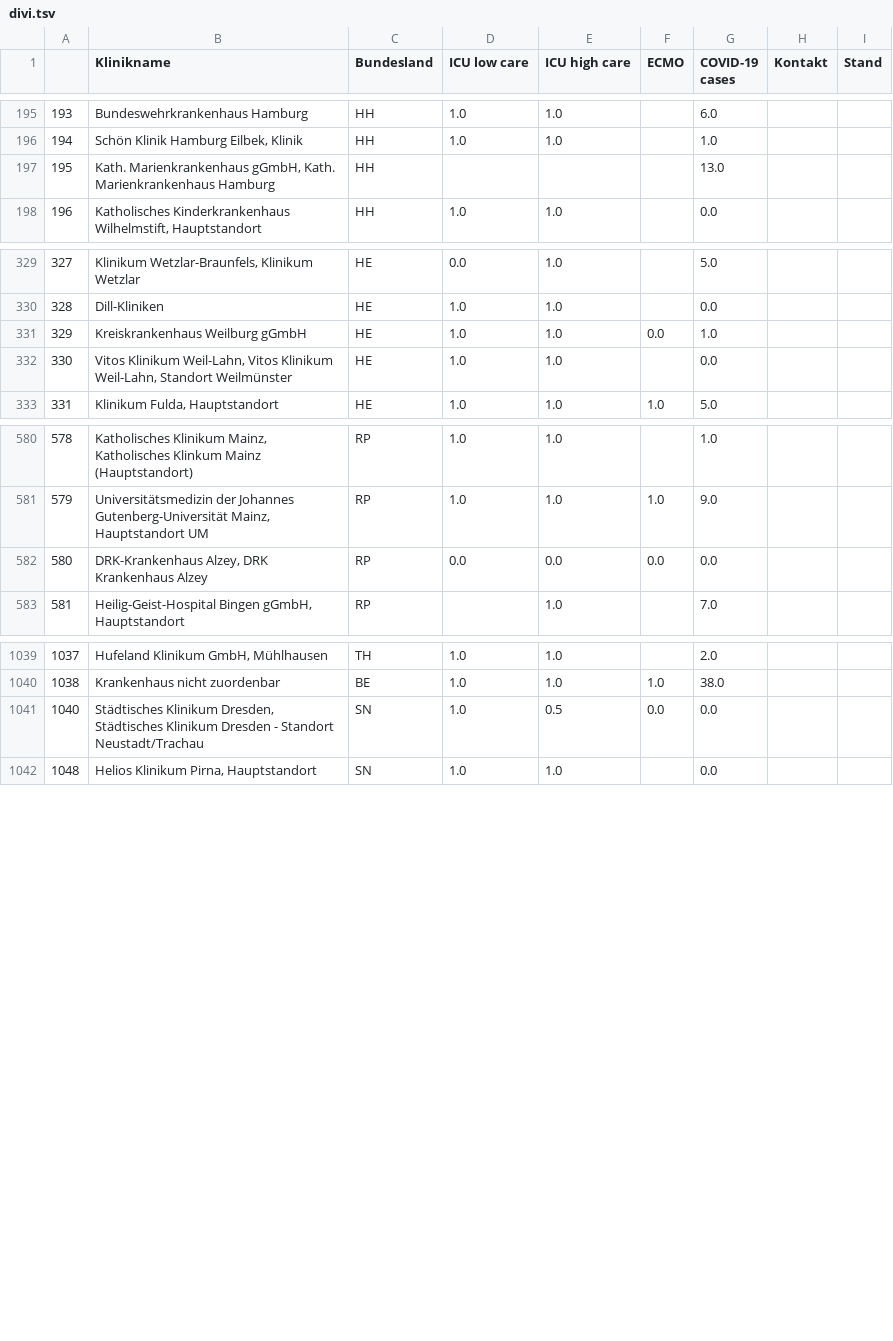
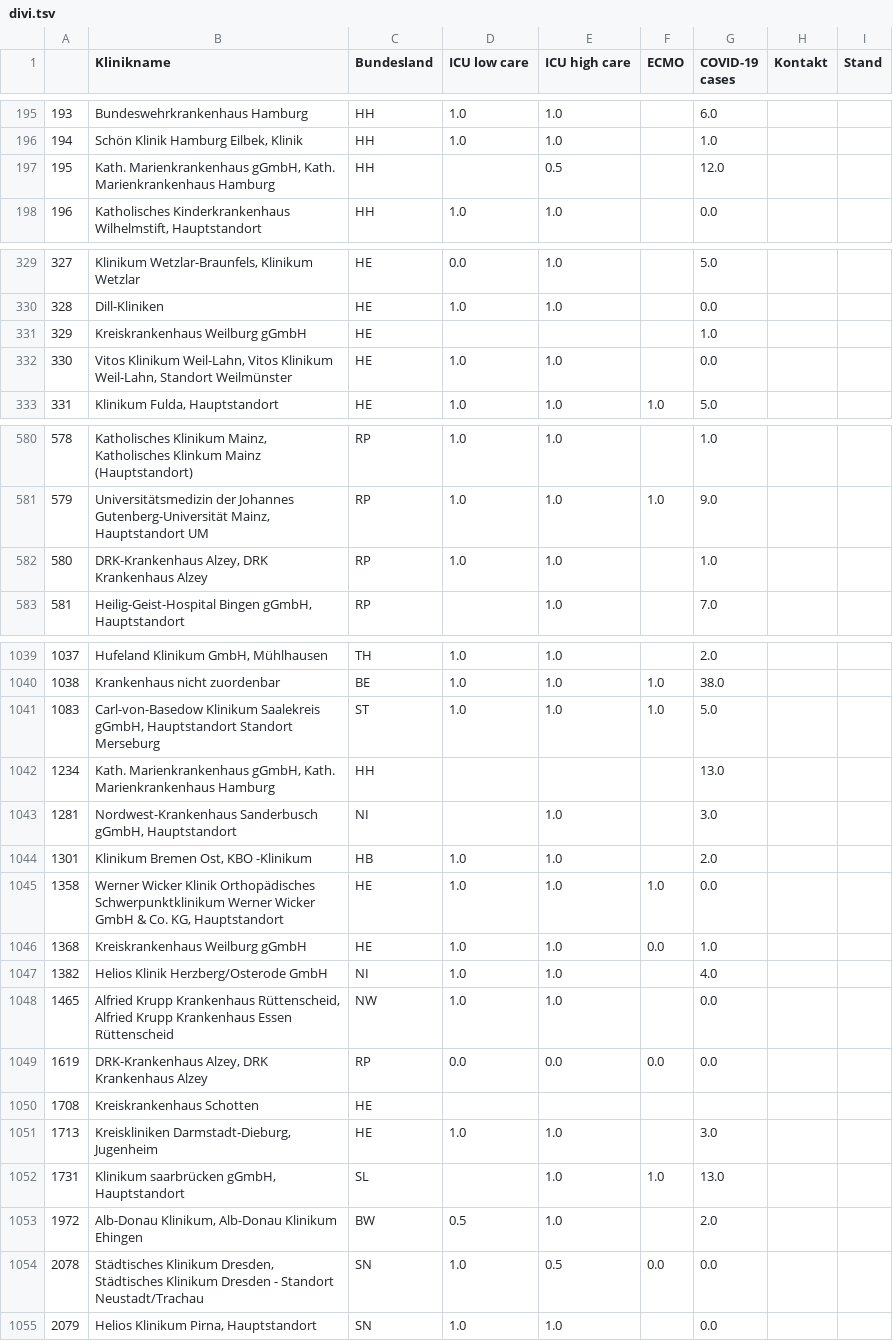
Before and after one commit to pschwede/covid19plots, a TSV file: data/divi.tsv, drawn as a sheet; only a part is shown, gaps mark what is left out; addresses are those after the commit; the diff covers the shown part only; the diff names each change by its address in the sheet, - before the commit and + after, or states it on an @@ line.

Commit message:
upd: newest data

```diff
--- a/data/divi.tsv
+++ b/data/divi.tsv
-E197 (ICU high care): (empty)
+E197 (ICU high care): 0.5
-G197 (COVID-19 cases): 13.0
+G197 (COVID-19 cases): 12.0
-D331 (ICU low care): 1.0
+D331 (ICU low care): (empty)
-E331 (ICU high care): 1.0
+E331 (ICU high care): (empty)
-F331 (ECMO): 0.0
+F331 (ECMO): (empty)
-D582 (ICU low care): 0.0
+D582 (ICU low care): 1.0
-E582 (ICU high care): 0.0
+E582 (ICU high care): 1.0
-F582 (ECMO): 0.0
+F582 (ECMO): (empty)
-G582 (COVID-19 cases): 0.0
+G582 (COVID-19 cases): 1.0
+row 1041: 1083 | Carl-von-Basedow Klinikum Saalekreis gGmbH, Hauptstandort Standort Merseburg | ST | 1.0 | 1.0 | 1.0 | 5.0
+row 1042: 1234 | Kath. Marienkrankenhaus gGmbH, Kath. Marienkrankenhaus Hamburg | HH |  |  |  | 13.0
+row 1043: 1281 | Nordwest-Krankenhaus Sanderbusch gGmbH, Hauptstandort | NI |  | 1.0 |  | 3.0
+row 1044: 1301 | Klinikum Bremen Ost, KBO -Klinikum | HB | 1.0 | 1.0 |  | 2.0
@@ row 321 moved to row 1045: 1358 @@
+row 1046: 1368 | Kreiskrankenhaus Weilburg gGmbH | HE | 1.0 | 1.0 | 0.0 | 1.0
+row 1047: 1382 | Helios Klinik Herzberg/Osterode GmbH | NI | 1.0 | 1.0 |  | 4.0
+row 1048: 1465 | Alfried Krupp Krankenhaus Rüttenscheid, Alfried Krupp Krankenhaus Essen Rüttenscheid | NW | 1.0 | 1.0 |  | 0.0
+row 1049: 1619 | DRK-Krankenhaus Alzey, DRK Krankenhaus Alzey | RP | 0.0 | 0.0 | 0.0 | 0.0
+row 1050: 1708 | Kreiskrankenhaus Schotten | HE
+row 1051: 1713 | Kreiskliniken Darmstadt-Dieburg, Jugenheim | HE | 1.0 | 1.0 |  | 3.0
@@ row 694 moved to row 1052: 1731 @@
+row 1053: 1972 | Alb-Donau Klinikum, Alb-Donau Klinikum Ehingen | BW | 0.5 | 1.0 |  | 2.0
@@ column A renumbered from row 1054 down @@
```
Also changed, not shown: 2 moved rows and 9 edited cells elsewhere in this file.
